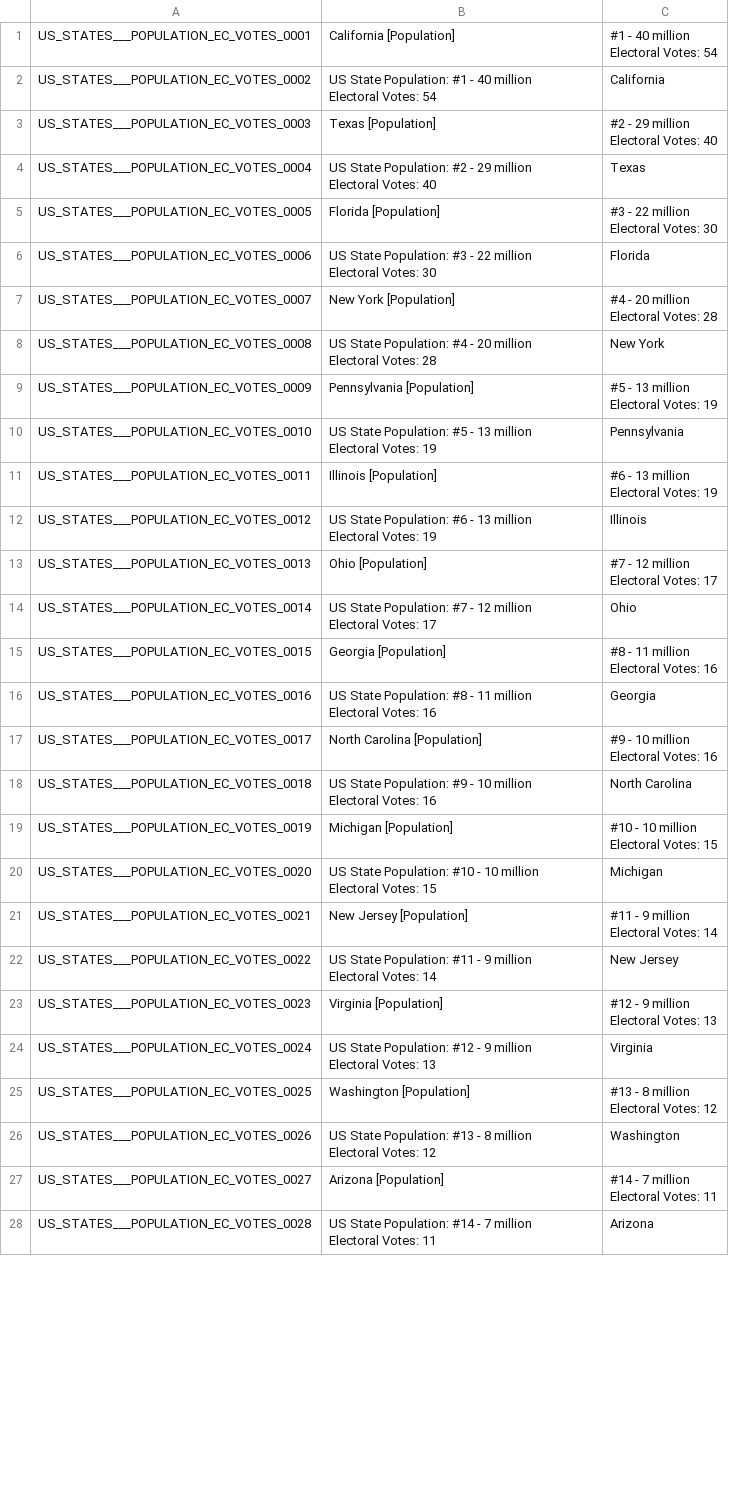
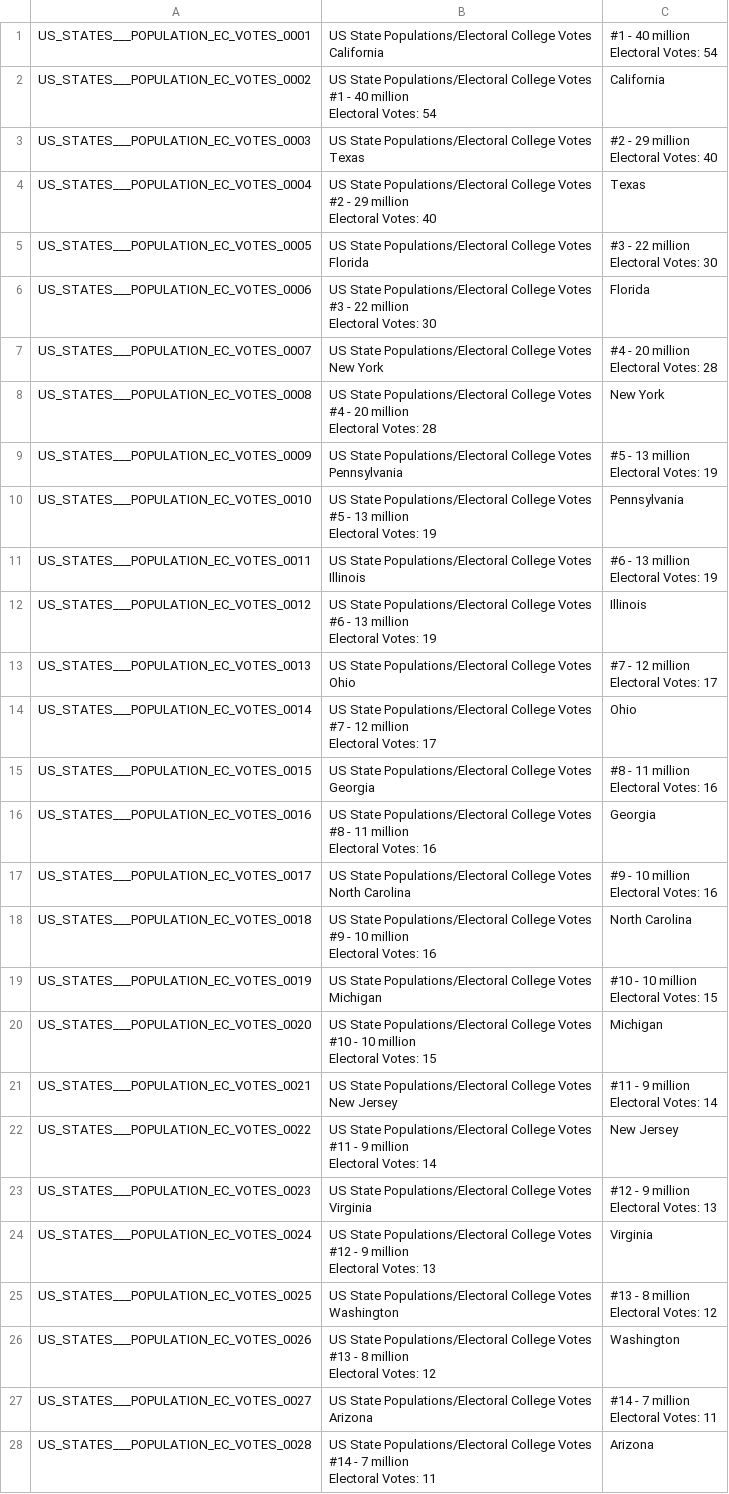
Before and after one commit to joevandevusse/AnkiPrepper, a CSV file: anki_decks/us_states___population_ec_votes.csv, drawn as a sheet; only a part is shown; ↵ is a line break in a cell; the diff covers the shown part only; the diff names each change by its address in the sheet, - before the commit and + after, or states it on an @@ line.

Commit message:
Prepended deck names

```diff
--- a/anki_decks/us_states___population_ec_votes.csv
+++ b/anki_decks/us_states___population_ec_votes.csv
-B1: California [Population]
+B1: US State Populations/Electoral College Votes ↵ California
-B2: US State Population: #1 -…
+B2: US State Populations/Electoral College Votes ↵ #1 -…
-B3: Texas [Population]
+B3: US State Populations/Electoral College Votes ↵ Texas
-B4: US State Population: #2 -…
+B4: US State Populations/Electoral College Votes ↵ #2 -…
-B5: Florida [Population]
+B5: US State Populations/Electoral College Votes ↵ Florida
-B6: US State Population: #3 -…
+B6: US State Populations/Electoral College Votes ↵ #3 -…
-B7: New York [Population]
+B7: US State Populations/Electoral College Votes ↵ New York
-B8: US State Population: #4 -…
+B8: US State Populations/Electoral College Votes ↵ #4 -…
-B9: Pennsylvania [Population]
+B9: US State Populations/Electoral College Votes ↵ Pennsylvania
-B10: US State Population: #5 -…
+B10: US State Populations/Electoral College Votes ↵ #5 -…
-B11: Illinois [Population]
+B11: US State Populations/Electoral College Votes ↵ Illinois
-B12: US State Population: #6 -…
+B12: US State Populations/Electoral College Votes ↵ #6 -…
-B13: Ohio [Population]
+B13: US State Populations/Electoral College Votes ↵ Ohio
-B14: US State Population: #7 -…
+B14: US State Populations/Electoral College Votes ↵ #7 -…
-B15: Georgia [Population]
+B15: US State Populations/Electoral College Votes ↵ Georgia
-B16: US State Population: #8 -…
+B16: US State Populations/Electoral College Votes ↵ #8 -…
-B17: North Carolina [Population]
+B17: US State Populations/Electoral College Votes ↵ North Carolina
-B18: US State Population: #9 -…
+B18: US State Populations/Electoral College Votes ↵ #9 -…
-B19: Michigan [Population]
+B19: US State Populations/Electoral College Votes ↵ Michigan
-B20: US State Population: #10 -…
+B20: US State Populations/Electoral College Votes ↵ #10 -…
-B21: New Jersey [Population]
+B21: US State Populations/Electoral College Votes ↵ New Jersey
-B22: US State Population: #11 -…
+B22: US State Populations/Electoral College Votes ↵ #11 -…
-B23: Virginia [Population]
+B23: US State Populations/Electoral College Votes ↵ Virginia
-B24: US State Population: #12 -…
+B24: US State Populations/Electoral College Votes ↵ #12 -…
-B25: Washington [Population]
+B25: US State Populations/Electoral College Votes ↵ Washington
-B26: US State Population: #13 -…
+B26: US State Populations/Electoral College Votes ↵ #13 -…
-B27: Arizona [Population]
+B27: US State Populations/Electoral College Votes ↵ Arizona
-B28: US State Population: #14 -…
+B28: US State Populations/Electoral College Votes ↵ #14 -…
```
Also changed, not shown: 72 edited cells elsewhere in this file, anki_decks/oscar_best_actors.csv, anki_decks/oscar_best_actresses.csv, 1 other file.
